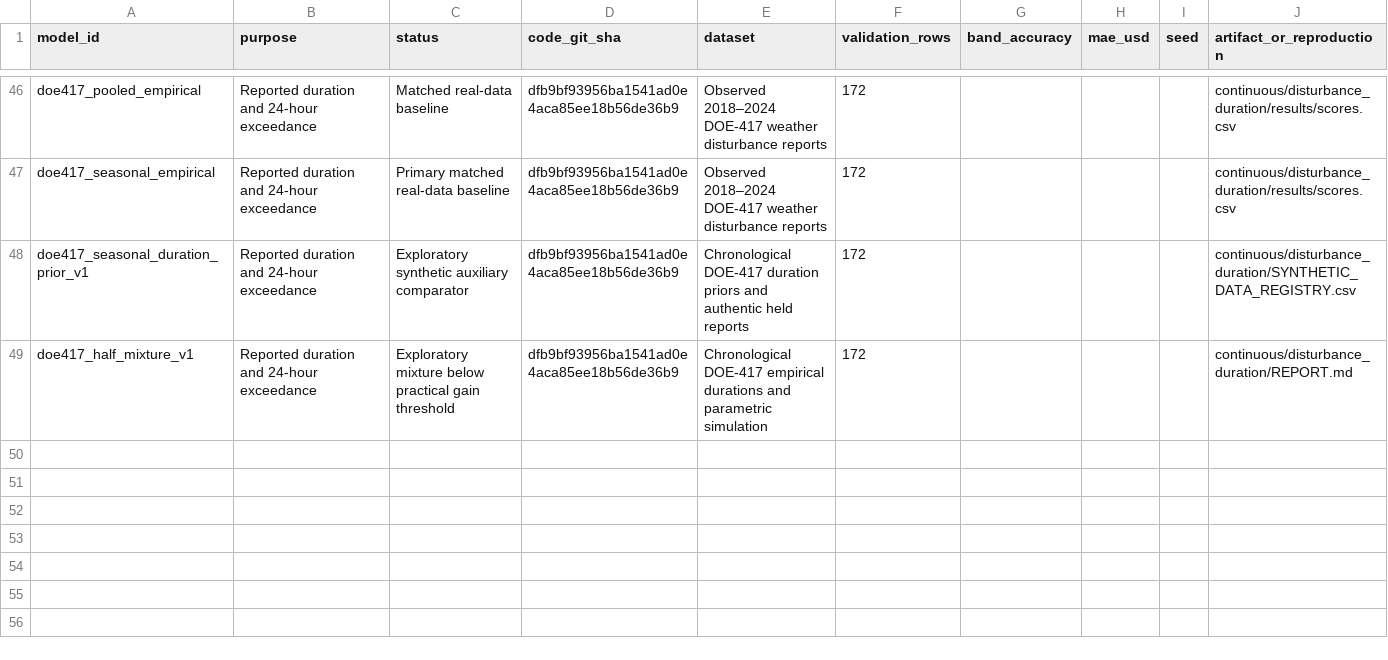
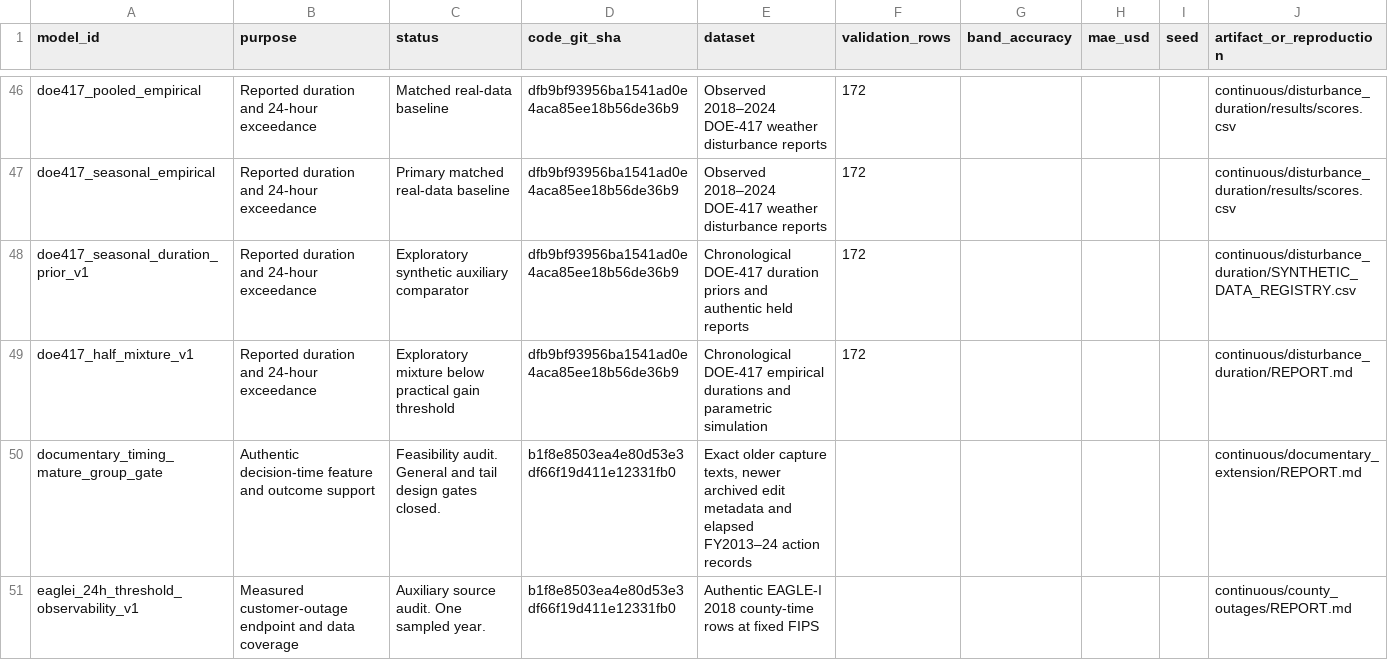
Before and after one commit to leonmarienga/ML-thesis, a CSV file: research/MODEL_REGISTRY.csv, drawn as a sheet; only a part is shown, gaps mark what is left out.

```diff
--- a/research/MODEL_REGISTRY.csv
+++ b/research/MODEL_REGISTRY.csv
@@ -49 +49,3 @@ doe417_seasonal_duration_prior_v1,Reported duration and 24-hour exceedance,Explo
 doe417_half_mixture_v1,Reported duration and 24-hour exceedance,Exploratory mixture below practical gain threshold,dfb9bf93956ba1541ad0e4aca85ee18b56de36b9,Chronological DOE-417 empirical durations and parametric simulation,172,,,,continuous/disturbance_duration/REPORT.md
+documentary_timing_mature_group_gate,Authentic decision-time feature and outcome support,Feasibility audit. General and tail design gates closed.,b1f8e8503ea4e80d53e3df66f19d411e12331fb0,"Exact older capture texts, newer archived edit metadata and elapsed FY2013–24 action records",,,,,continuous/documentary_extension/REPORT.md
+eaglei_24h_threshold_observability_v1,Measured customer-outage endpoint and data coverage,Auxiliary source audit. One sampled year.,b1f8e8503ea4e80d53e3df66f19d411e12331fb0,Authentic EAGLE-I 2018 county-time rows at fixed FIPS,,,,,continuous/county_outages/REPORT.md
```
Also changed, not shown: research/DATA_SOURCE_REGISTRY.csv, research/REFERENCE_REGISTRY.csv, 8 other files.
